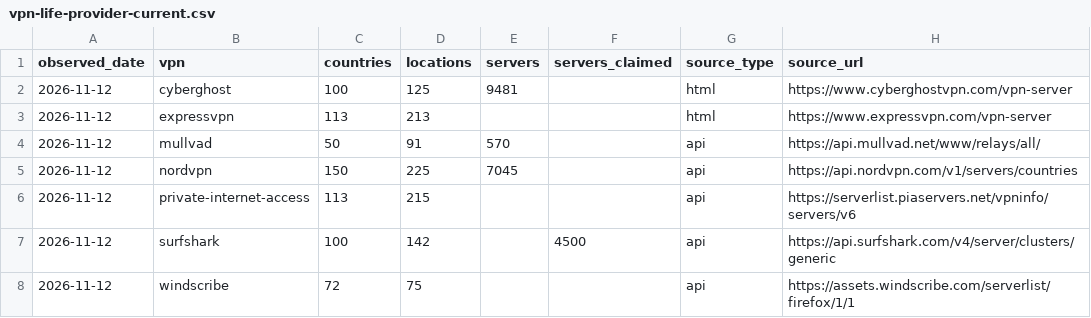
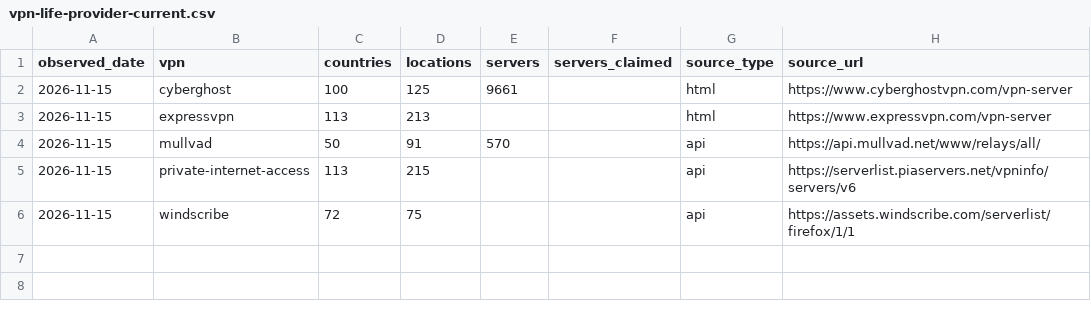
Before and after one commit to VPNLIFE-Official/vpn-infrastructure-dataset, a CSV file: data/vpn-life-provider-current.csv, drawn as a sheet.

```diff
--- a/data/vpn-life-provider-current.csv
+++ b/data/vpn-life-provider-current.csv
@@ -1,8 +1,6 @@
 observed_date,vpn,countries,locations,servers,servers_claimed,source_type,source_url
-2026-11-12,cyberghost,100,125,9481,,html,https://www.cyberghostvpn.com/vpn-server
-2026-11-12,expressvpn,113,213,,,html,https://www.expressvpn.com/vpn-server
-2026-11-12,mullvad,50,91,570,,api,https://api.mullvad.net/www/relays/all/
-2026-11-12,nordvpn,150,225,7045,,api,https://api.nordvpn.com/v1/servers/countries
-2026-11-12,private-internet-access,113,215,,,api,https://serverlist.piaservers.net/vpninfo/servers/v6
-2026-11-12,surfshark,100,142,,4500,api,https://api.surfshark.com/v4/server/clusters/generic
-2026-11-12,windscribe,72,75,,,api,https://assets.windscribe.com/serverlist/firefox/1/1
+2026-11-15,cyberghost,100,125,9661,,html,https://www.cyberghostvpn.com/vpn-server
+2026-11-15,expressvpn,113,213,,,html,https://www.expressvpn.com/vpn-server
+2026-11-15,mullvad,50,91,570,,api,https://api.mullvad.net/www/relays/all/
+2026-11-15,private-internet-access,113,215,,,api,https://serverlist.piaservers.net/vpninfo/servers/v6
+2026-11-15,windscribe,72,75,,,api,https://assets.windscribe.com/serverlist/firefox/1/1
```
Also changed, not shown: data/vpn-life-country-load.csv, data/vpn-life-fx-daily.csv, 4 other files.
